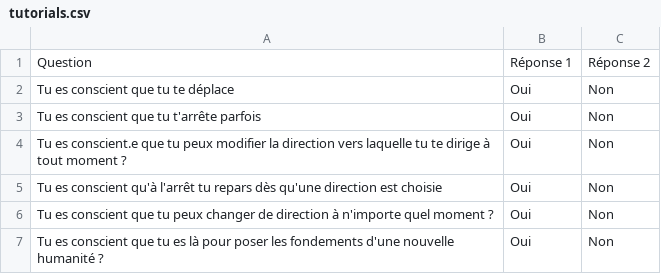
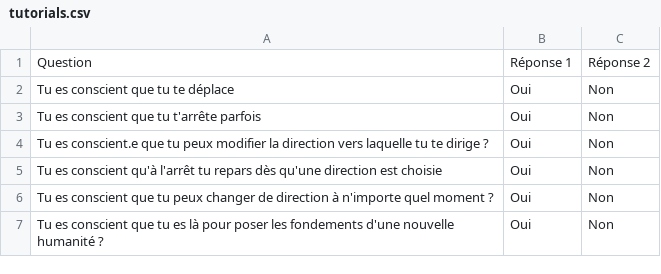
Before and after one commit to Proutymat/Baki, a CSV file: Assets/Resources/tutorials.csv, drawn as a sheet.

Commit message:
fix(csv): update tutorials

```diff
--- a/Assets/Resources/tutorials.csv
+++ b/Assets/Resources/tutorials.csv
@@ -3,3 +3,3 @@ Tu es conscient que tu te déplace;Oui;Non
 Tu es conscient que tu t'arrête parfois;Oui;Non
-Tu es conscient.e que tu peux modifier la direction vers laquelle tu te dirige à tout moment ?;Oui;Non
+Tu es conscient.e que tu peux modifier la direction vers laquelle tu te dirige ?;Oui;Non
 Tu es conscient qu'à l'arrêt tu repars dès qu'une direction est choisie;Oui;Non
```
Also changed, not shown: 1 other file.
